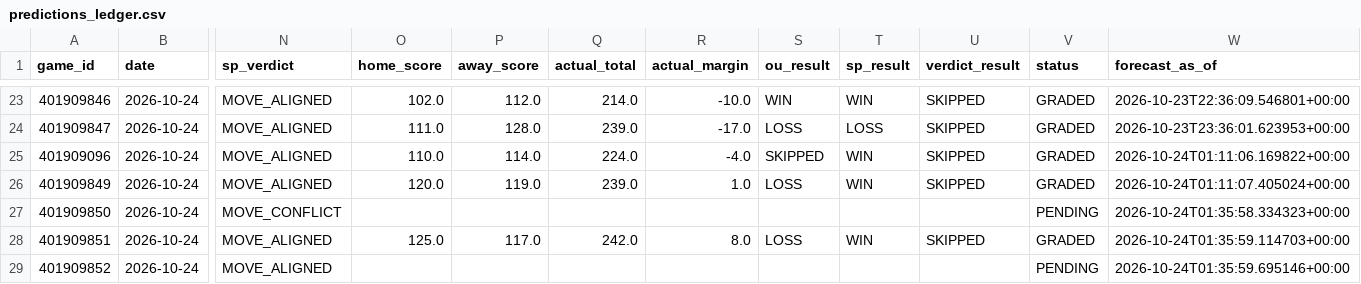
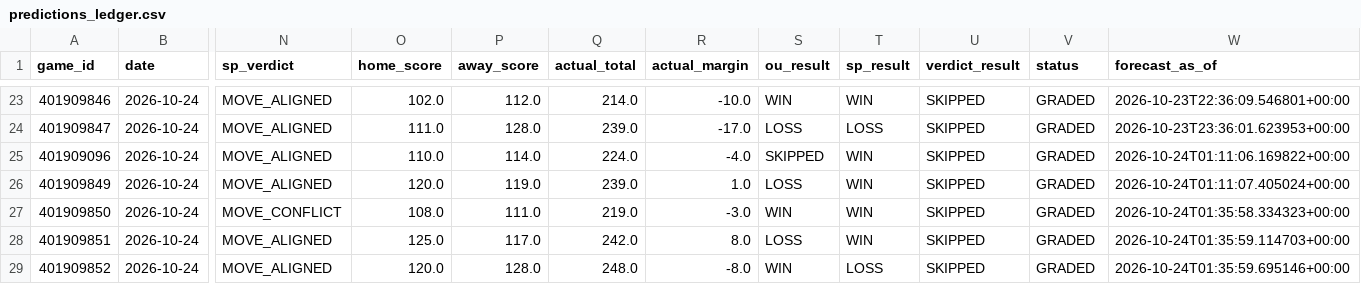
Before and after one commit to Thakky001/NBA, a CSV file: data/raw/predictions_ledger.csv, drawn as a sheet; only a part is shown, gaps mark what is left out; the diff names each change by its address in the sheet, - before the commit and + after, or states it on an @@ line.

```diff
--- a/data/raw/predictions_ledger.csv
+++ b/data/raw/predictions_ledger.csv
-O27 (home_score): (empty)
+O27 (home_score): 108.0
-P27 (away_score): (empty)
+P27 (away_score): 111.0
-Q27 (actual_total): (empty)
+Q27 (actual_total): 219.0
-R27 (actual_margin): (empty)
+R27 (actual_margin): -3.0
-S27 (ou_result): (empty)
+S27 (ou_result): WIN
-T27 (sp_result): (empty)
+T27 (sp_result): WIN
-U27 (verdict_result): (empty)
+U27 (verdict_result): SKIPPED
-V27 (status): PENDING
+V27 (status): GRADED
-O29 (home_score): (empty)
+O29 (home_score): 120.0
-P29 (away_score): (empty)
+P29 (away_score): 128.0
-Q29 (actual_total): (empty)
+Q29 (actual_total): 248.0
-R29 (actual_margin): (empty)
+R29 (actual_margin): -8.0
-S29 (ou_result): (empty)
+S29 (ou_result): WIN
-T29 (sp_result): (empty)
+T29 (sp_result): LOSS
-U29 (verdict_result): (empty)
+U29 (verdict_result): SKIPPED
-V29 (status): PENDING
+V29 (status): GRADED
```
